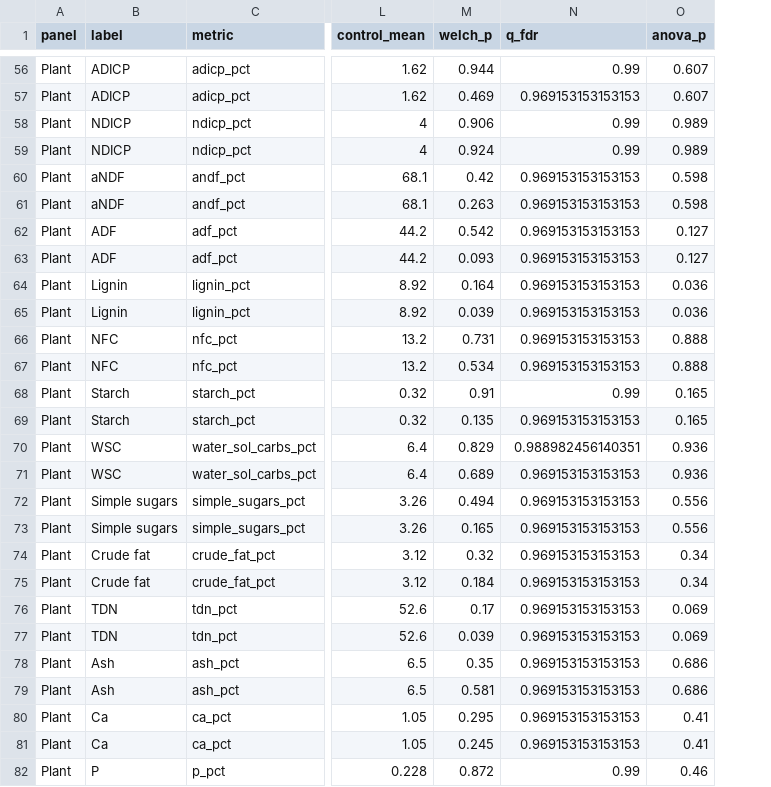
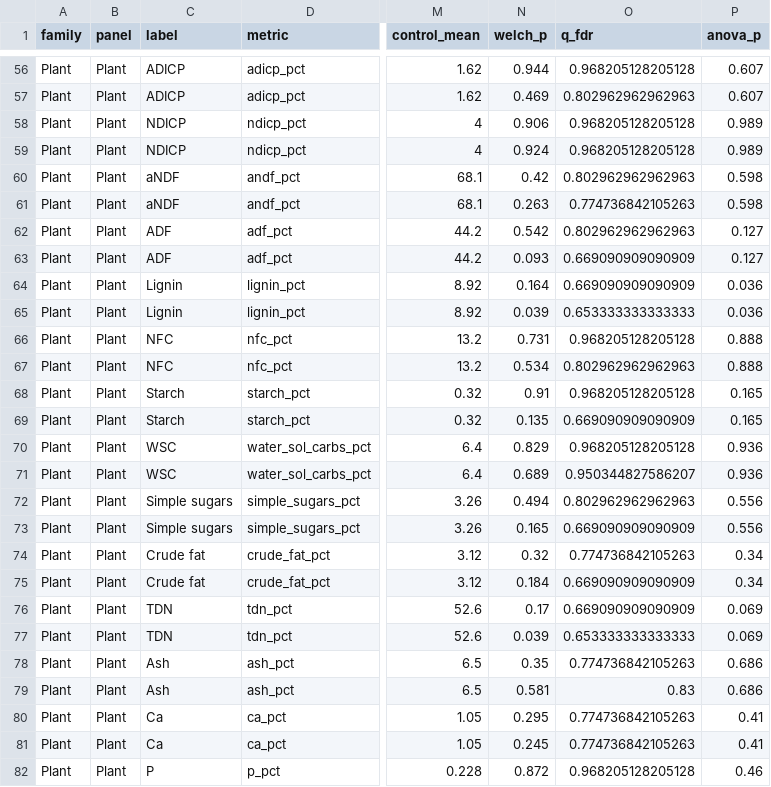
Before and after one commit to elizabethforbes/Churchtown-Dairy-Flux-experiment, a CSV file: output/tables/effect_synthesis.csv, drawn as a sheet; only a part is shown, gaps mark what is left out; addresses are those after the commit; the diff covers the shown part only; the diff names each change by its address in the sheet, - before the commit and + after, or states it on an @@ line.

```diff
--- a/output/tables/effect_synthesis.csv
+++ b/output/tables/effect_synthesis.csv
+column A (family), rows 56-82: all Plant
-O56 (q_fdr): 0.99
+O56 (q_fdr): 0.968205128205128
-O57 (q_fdr): 0.969153153153153
+O57 (q_fdr): 0.802962962962963
-O58:O59 (q_fdr): 0.99
+O58:O59 (q_fdr): 0.968205128205128
-O60 (q_fdr): 0.969153153153153
+O60 (q_fdr): 0.802962962962963
-O61 (q_fdr): 0.969153153153153
+O61 (q_fdr): 0.774736842105263
-O62 (q_fdr): 0.969153153153153
+O62 (q_fdr): 0.802962962962963
-O63:O64 (q_fdr): 0.969153153153153
+O63:O64 (q_fdr): 0.669090909090909
-O65 (q_fdr): 0.969153153153153
+O65 (q_fdr): 0.653333333333333
-O66 (q_fdr): 0.969153153153153
+O66 (q_fdr): 0.968205128205128
-O67 (q_fdr): 0.969153153153153
+O67 (q_fdr): 0.802962962962963
-O68 (q_fdr): 0.99
+O68 (q_fdr): 0.968205128205128
-O69 (q_fdr): 0.969153153153153
+O69 (q_fdr): 0.669090909090909
-O70 (q_fdr): 0.988982456140351
+O70 (q_fdr): 0.968205128205128
-O71 (q_fdr): 0.969153153153153
+O71 (q_fdr): 0.950344827586207
-O72 (q_fdr): 0.969153153153153
+O72 (q_fdr): 0.802962962962963
-O73 (q_fdr): 0.969153153153153
+O73 (q_fdr): 0.669090909090909
-O74 (q_fdr): 0.969153153153153
+O74 (q_fdr): 0.774736842105263
-O75:O76 (q_fdr): 0.969153153153153
+O75:O76 (q_fdr): 0.669090909090909
-O77 (q_fdr): 0.969153153153153
+O77 (q_fdr): 0.653333333333333
-O78 (q_fdr): 0.969153153153153
+O78 (q_fdr): 0.774736842105263
-O79 (q_fdr): 0.969153153153153
+O79 (q_fdr): 0.83
-O80:O81 (q_fdr): 0.969153153153153
+O80:O81 (q_fdr): 0.774736842105263
-O82 (q_fdr): 0.99
+O82 (q_fdr): 0.968205128205128
```
Also changed, not shown: 108 edited cells elsewhere in this file, output/tables/rm_flux_anova.csv, output/tables/rm_soil_anova.csv, 3 other files.
